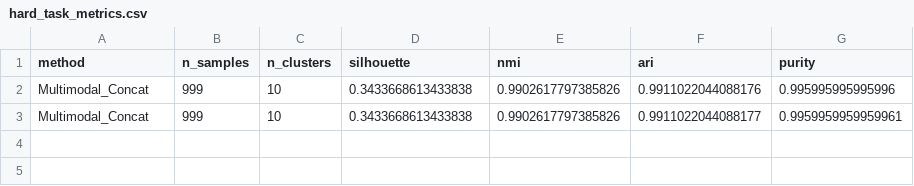
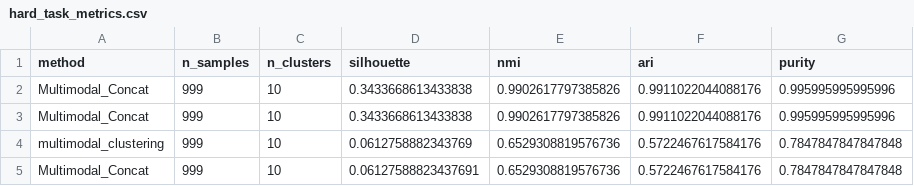
Before and after one commit to arcturusX1/425_project, a CSV file: results/metrics/hard_task_metrics.csv, drawn as a sheet.

Commit message:
updated code to reduce data leakage

```diff
--- a/results/metrics/hard_task_metrics.csv
+++ b/results/metrics/hard_task_metrics.csv
@@ -2,2 +2,4 @@ method,n_samples,n_clusters,silhouette,nmi,ari,purity
 Multimodal_Concat,999,10,0.3433668613433838,0.9902617797385826,0.9911022044088176,0.995995995995996
-Multimodal_Concat,999,10,0.3433668613433838,0.9902617797385826,0.9911022044088177,0.9959959959959961
+Multimodal_Concat,999,10,0.3433668613433838,0.9902617797385826,0.9911022044088176,0.995995995995996
+multimodal_clustering,999,10,0.0612758882343769,0.6529308819576736,0.5722467617584176,0.7847847847847848
+Multimodal_Concat,999,10,0.06127588823437691,0.6529308819576736,0.5722467617584176,0.7847847847847848
```
Also changed, not shown: results/metrics/hard_task_comparison.csv, results/metrics/medium_task_metrics.csv, 11 other files.
